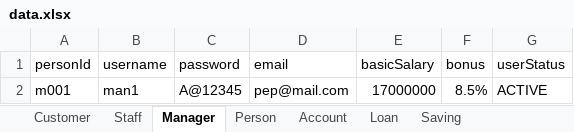
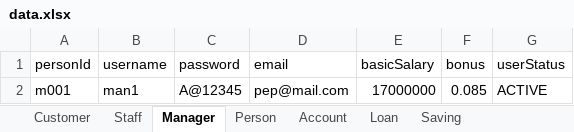
Before and after one commit to nguyenhuybinh2604/nguyenhuybinh2604.github.io, an Excel workbook: java/project-JavaBank/out/production/project-JavaBank/io/data.xlsx, sheet Manager, drawn as a sheet; values as stored, in another font and other column widths than the file's, no borders; the diff names each change by its address in the sheet, - before the commit and + after, or states it on an @@ line.

```diff
--- a/java/project-JavaBank/out/production/project-JavaBank/io/data.xlsx (sheet Manager)
+++ b/java/project-JavaBank/out/production/project-JavaBank/io/data.xlsx (sheet Manager)
-F2 (bonus): 8.5%
+F2 (bonus): 0.085
```
Also changed, not shown: sheet interestRate, sheet Account, sheet Saving, sheet BS, sheet Loan, sheet Person, 5 more sheets, java/project-JavaBank/data.xlsx, 13 other files.
